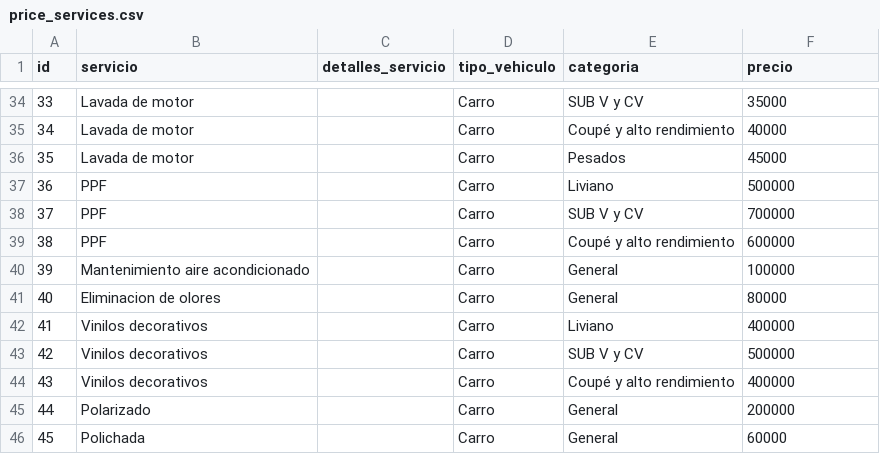
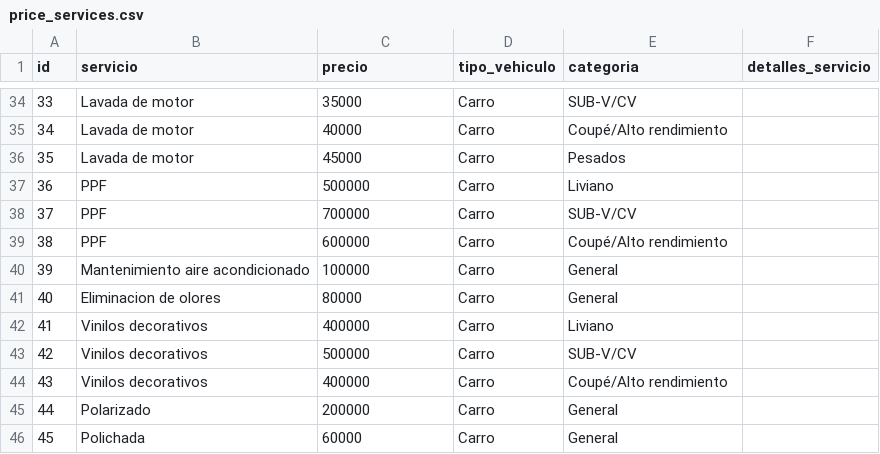
Before and after one commit to jaime-tovar/carwash-spa, a CSV file: pages/data/price_services.csv, drawn as a sheet; only a part is shown, gaps mark what is left out; the diff covers the shown part only.

Commit message:
Se agrega dataframe de servicios

```diff
--- a/pages/data/price_services.csv
+++ b/pages/data/price_services.csv
@@ -1 +1 @@
-id,servicio,detalles_servicio,tipo_vehiculo,categoria,precio
+id,servicio,precio,tipo_vehiculo,categoria,detalles_servicio
@@ -34,13 +34,13 @@ id,servicio,detalles_servicio,tipo_vehiculo,categoria,precio
-33,Lavada de motor,,Carro,SUB V y CV,35000
-34,Lavada de motor,,Carro,Coupé y alto rendimiento,40000
-35,Lavada de motor,,Carro,Pesados,45000
-36,PPF,,Carro,Liviano,500000
-37,PPF,,Carro,SUB V y CV,700000
-38,PPF,,Carro,Coupé y alto rendimiento,600000
-39,Mantenimiento aire acondicionado,,Carro,General,100000
-40,Eliminacion de olores,,Carro,General,80000
-41,Vinilos decorativos,,Carro,Liviano,400000
-42,Vinilos decorativos,,Carro,SUB V y CV,500000
-43,Vinilos decorativos,,Carro,Coupé y alto rendimiento,400000
-44,Polarizado,,Carro,General,200000
-45,Polichada,,Carro,General,60000
+33,Lavada de motor,35000,Carro,SUB-V/CV,
+34,Lavada de motor,40000,Carro,Coupé/Alto rendimiento,
+35,Lavada de motor,45000,Carro,Pesados,
+36,PPF,500000,Carro,Liviano,
+37,PPF,700000,Carro,SUB-V/CV,
+38,PPF,600000,Carro,Coupé/Alto rendimiento,
+39,Mantenimiento aire acondicionado,100000,Carro,General,
+40,Eliminacion de olores,80000,Carro,General,
+41,Vinilos decorativos,400000,Carro,Liviano,
+42,Vinilos decorativos,500000,Carro,SUB-V/CV,
+43,Vinilos decorativos,400000,Carro,Coupé/Alto rendimiento,
+44,Polarizado,200000,Carro,General,
+45,Polichada,60000,Carro,General,
```
Also changed, not shown: 70 edited cells elsewhere in this file, 2 other files.
